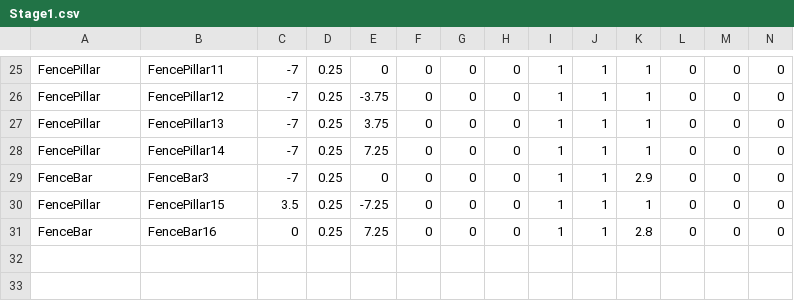
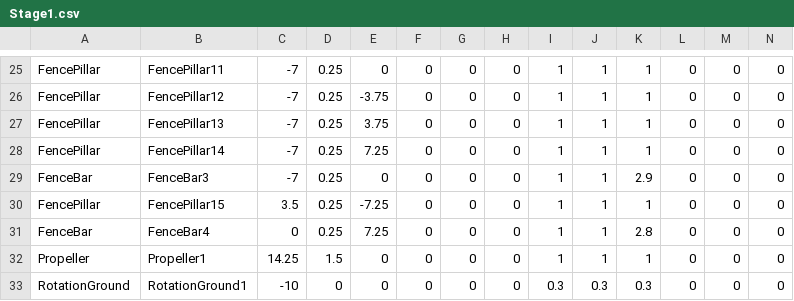
Before and after one commit to gakkouyou/3DGame, a CSV file: Asset/Data/CSV/Terrain/Stage1.csv, drawn as a sheet; only a part is shown, gaps mark what is left out; rows hold the shown columns only; the diff names each change by its address in the sheet, - before the commit and + after, or states it on an @@ line.

```diff
--- a/Asset/Data/CSV/Terrain/Stage1.csv
+++ b/Asset/Data/CSV/Terrain/Stage1.csv
-B31: FenceBar16
+B31: FenceBar4
+row 32: Propeller | Propeller1 | 14.25 | 1.5 | 0 | 0 | 0 | 0 | 1 | 1 | 1 | 0 | 0 | 0
+row 33: RotationGround | RotationGround1 | -10 | 0 | 0 | 0 | 0 | 0 | 0.3 | 0.3 | 0.3 | 0 | 0 | 0
```
Also changed, not shown: 33 other files.
